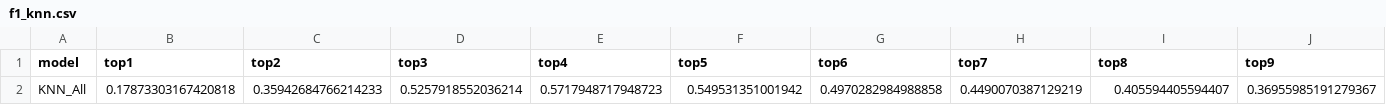
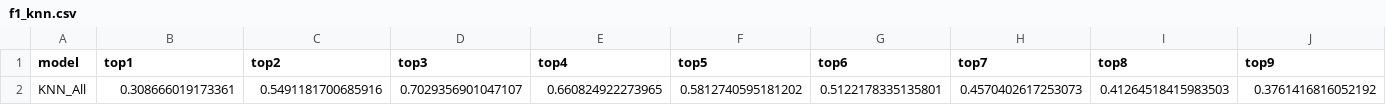
Before and after one commit to NunoGui/TESE, a CSV file: tese/main/results/f1_knn.csv, drawn as a sheet; only a part is shown; removed rows and columns are numbered as before the commit, all else as after; rows hold the shown columns only; the diff names each change by its address in the sheet, - before the commit and + after, or states it on an @@ line.

```diff
--- a/tese/main/results/f1_knn.csv
+++ b/tese/main/results/f1_knn.csv
-row 2: KNN_All | 0.17873303167420818 | 0.35942684766214233 | 0.5257918552036214 | 0.5717948717948723 | 0.549531351001942 | 0.4970282984988858 | 0.4490070387129219 | 0.405594405594407 | 0.36955985191279367
+row 2: KNN_All | 0.308666019173361 | 0.5491181700685916 | 0.7029356901047107 | 0.660824922273965 | 0.5812740595181202 | 0.5122178335135801 | 0.4570402617253073 | 0.41264518415983503 | 0.3761416816052192
```
Also changed, not shown: tese/main/results/f1_lightgcn.csv, tese/main/results/lightgcn_tuning.csv, 16 other files.
